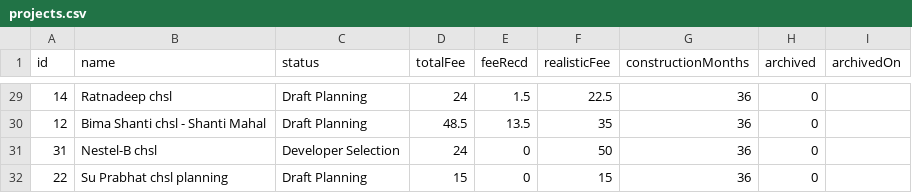
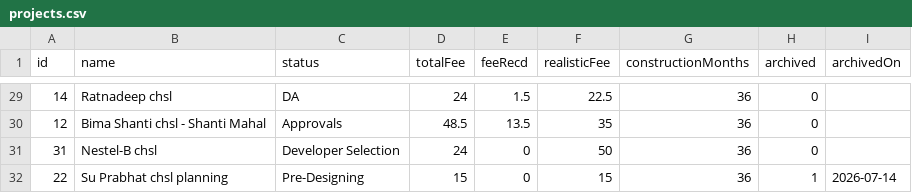
Before and after one commit to architectbharat-png/ABS-Project-Dashboard, a CSV file: projects.csv, drawn as a sheet; only a part is shown, gaps mark what is left out; the diff covers the shown part only.

```diff
--- a/projects.csv
+++ b/projects.csv
@@ -29,4 +29,4 @@ id,name,status,totalFee,feeRecd,realisticFee,constructionMonths,archived,archive
-14,"Ratnadeep chsl","Draft Planning",24,1.5,22.5,36,0,
-12,"Bima Shanti chsl - Shanti Mahal","Draft Planning",48.5,13.5,35,36,0,
+14,"Ratnadeep chsl","DA",24,1.5,22.5,36,0,
+12,"Bima Shanti chsl - Shanti Mahal","Approvals",48.5,13.5,35,36,0,
 31,"Nestel-B chsl","Developer Selection",24,0,50,36,0,
-22,"Su Prabhat chsl planning","Draft Planning",15,0,15,36,0,
+22,"Su Prabhat chsl planning","Pre-Designing",15,0,15,36,1,"2026-07-14"
```
Also changed, not shown: 19 edited cells elsewhere in this file.
